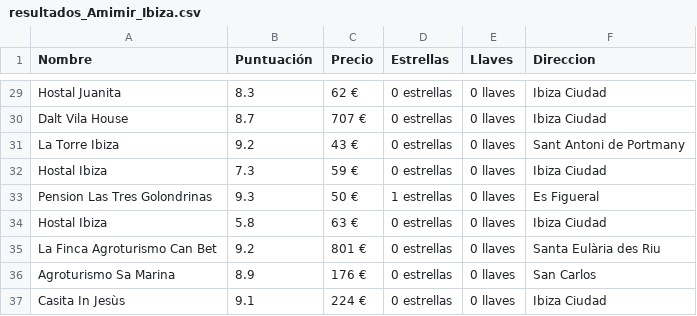
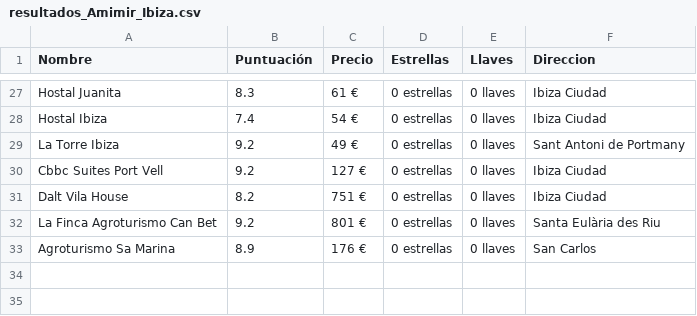
Before and after one commit to Jherzog17/ScrapingHotels, a CSV file: csv/resultados_Amimir_Ibiza.csv, drawn as a sheet; only a part is shown, gaps mark what is left out; removed rows and columns are numbered as before the commit, all else as after; the diff covers the shown part only; the diff names each change by its address in the sheet, - before the commit and + after, or states it on an @@ line.

```diff
--- a/csv/resultados_Amimir_Ibiza.csv
+++ b/csv/resultados_Amimir_Ibiza.csv
-C27 (Precio): 62 €
+C27 (Precio): 61 €
-A28 (Nombre): Dalt Vila House
+A28 (Nombre): Hostal Ibiza
-B28 (Puntuación): 8.7
+B28 (Puntuación): 7.4
-C28 (Precio): 707 €
+C28 (Precio): 54 €
-C29 (Precio): 43 €
+C29 (Precio): 49 €
-A30 (Nombre): Hostal Ibiza
+A30 (Nombre): Cbbc Suites Port Vell
-B30 (Puntuación): 7.3
+B30 (Puntuación): 9.2
-C30 (Precio): 59 €
+C30 (Precio): 127 €
-row 33: Pension Las Tres Golondrinas | 9.3 | 50 € | 1 estrellas | 0 llaves | Es Figueral
-A31 (Nombre): Hostal Ibiza
+A31 (Nombre): Dalt Vila House
-B31 (Puntuación): 5.8
+B31 (Puntuación): 8.2
-C31 (Precio): 63 €
+C31 (Precio): 751 €
-row 37: Casita In Jesùs | 9.1 | 224 € | 0 estrellas | 0 llaves | Ibiza Ciudad
```
Also changed, not shown: 7 added rows, 9 removed rows and 15 edited cells elsewhere in this file, csv/resultados_Amimir_Sevilla.csv, csv/resultados_Amimir_Zaragoza.csv, 10 other files.
